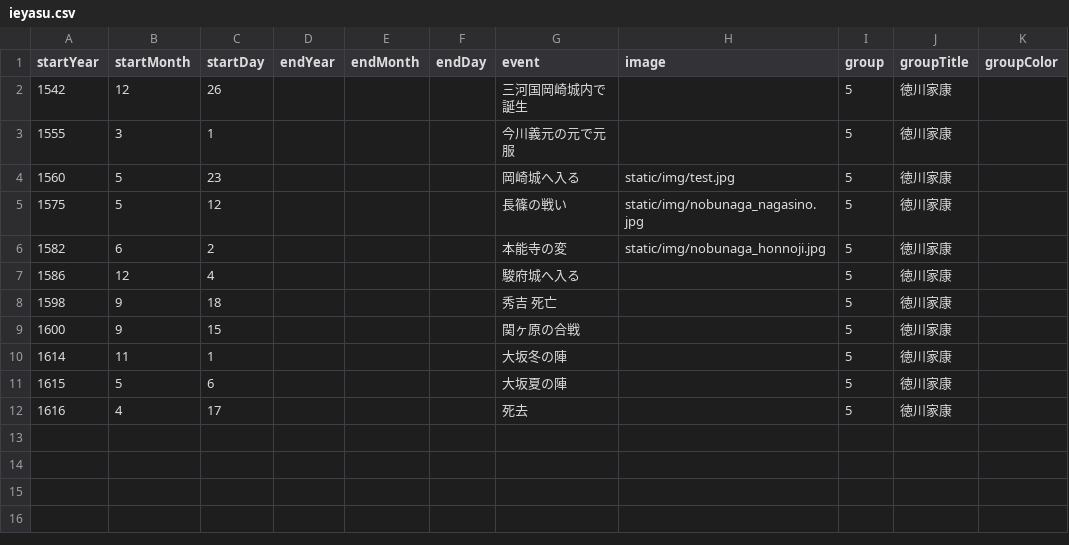
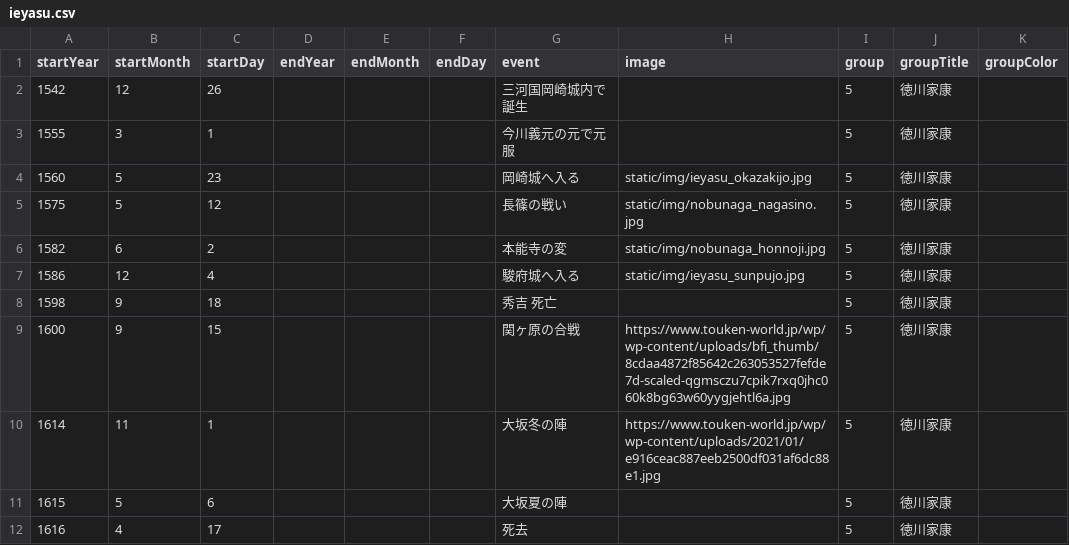
Before and after one commit to oue-s/PhoenixEyeView, a CSV file: db_csv/ieyasu.csv, drawn as a sheet.

```diff
--- a/db_csv/ieyasu.csv
+++ b/db_csv/ieyasu.csv
@@ -3,9 +3,9 @@
 1555,3,1,,,,今川義元の元で元服,,5,徳川家康,
-1560,5,23,,,,岡崎城へ入る,static/img/test.jpg,5,徳川家康,
+1560,5,23,,,,岡崎城へ入る,static/img/ieyasu_okazakijo.jpg,5,徳川家康,
 1575,5,12,,,,長篠の戦い,static/img/nobunaga_nagasino.jpg,5,徳川家康,
 1582,6,2,,,,本能寺の変,static/img/nobunaga_honnoji.jpg,5,徳川家康,
-1586,12,4,,,,駿府城へ入る,,5,徳川家康,
+1586,12,4,,,,駿府城へ入る,static/img/ieyasu_sunpujo.jpg,5,徳川家康,
 1598,9,18,,,,秀吉 死亡,,5,徳川家康,
-1600,9,15,,,,関ヶ原の合戦,,5,徳川家康,
-1614,11,1,,,,大坂冬の陣,,5,徳川家康,
+1600,9,15,,,,関ヶ原の合戦,https://www.touken-world.jp/wp/wp-content/uploads/bfi_thumb/8cdaa4872f85642c263053527fefde7d-scaled-qgmsczu7cpik7rxq0jhc060k8bg63w60yygjehtl6a.jpg,5,徳川家康,
+1614,11,1,,,,大坂冬の陣,https://www.touken-world.jp/wp/wp-content/uploads/2021/01/e916ceac887eeb2500df031af6dc88e1.jpg,5,徳川家康,
 1615,5,6,,,,大坂夏の陣,,5,徳川家康,
```
Also changed, not shown: db_csv/hachimantai.csv, db_csv/nobunaga.csv, 7 other files.
